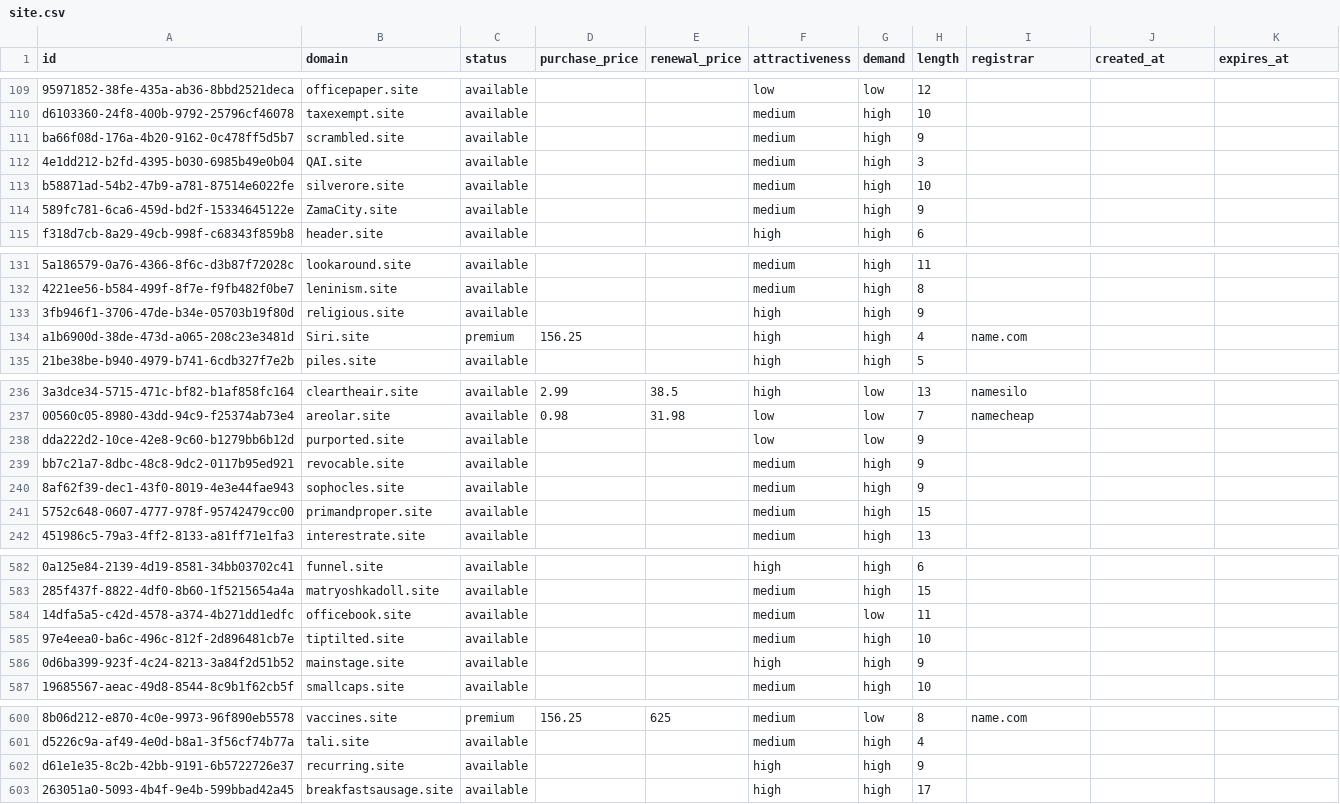
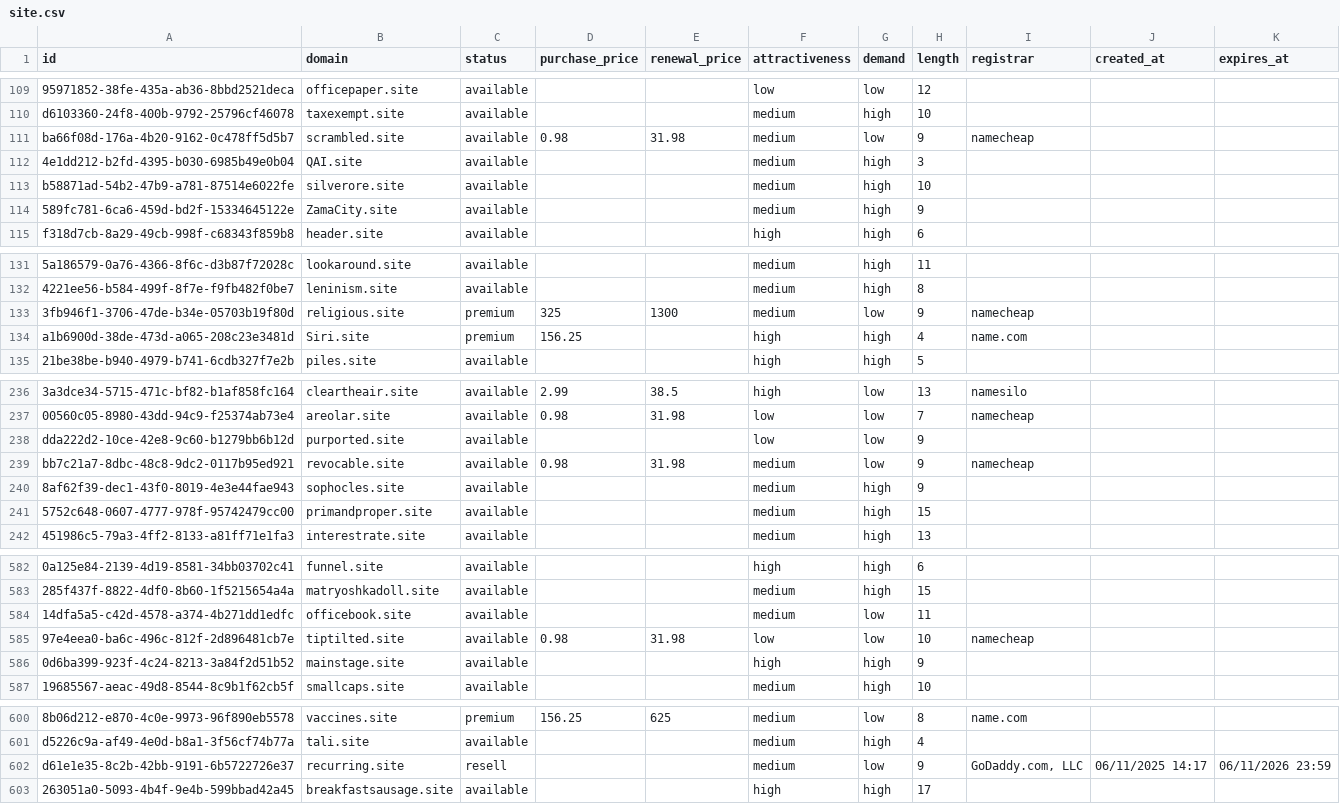
Before and after one commit to UniqueDomains/site-oneword-domains, a CSV file: site.csv, drawn as a sheet; only a part is shown, gaps mark what is left out; the diff covers the shown part only; the diff names each change by its address in the sheet, - before the commit and + after, or states it on an @@ line.

Commit message:
Domains update

```diff
--- a/site.csv
+++ b/site.csv
-D111 (purchase_price): (empty)
+D111 (purchase_price): 0.98
-E111 (renewal_price): (empty)
+E111 (renewal_price): 31.98
-G111 (demand): high
+G111 (demand): low
-I111 (registrar): (empty)
+I111 (registrar): namecheap
-C133 (status): available
+C133 (status): premium
-D133 (purchase_price): (empty)
+D133 (purchase_price): 325
-E133 (renewal_price): (empty)
+E133 (renewal_price): 1300
-F133 (attractiveness): high
+F133 (attractiveness): medium
-G133 (demand): high
+G133 (demand): low
-I133 (registrar): (empty)
+I133 (registrar): namecheap
-D239 (purchase_price): (empty)
+D239 (purchase_price): 0.98
-E239 (renewal_price): (empty)
+E239 (renewal_price): 31.98
-G239 (demand): high
+G239 (demand): low
-I239 (registrar): (empty)
+I239 (registrar): namecheap
-D585 (purchase_price): (empty)
+D585 (purchase_price): 0.98
-E585 (renewal_price): (empty)
+E585 (renewal_price): 31.98
-F585 (attractiveness): medium
+F585 (attractiveness): low
-G585 (demand): high
+G585 (demand): low
-I585 (registrar): (empty)
+I585 (registrar): namecheap
-C602 (status): available
+C602 (status): resell
-F602 (attractiveness): high
+F602 (attractiveness): medium
-G602 (demand): high
+G602 (demand): low
-I602 (registrar): (empty)
+I602 (registrar): GoDaddy.com, LLC
-J602 (created_at): (empty)
+J602 (created_at): 06/11/2025 14:17
-K602 (expires_at): (empty)
+K602 (expires_at): 06/11/2026 23:59
```
Also changed, not shown: 12 edited cells elsewhere in this file, 4 other files.
